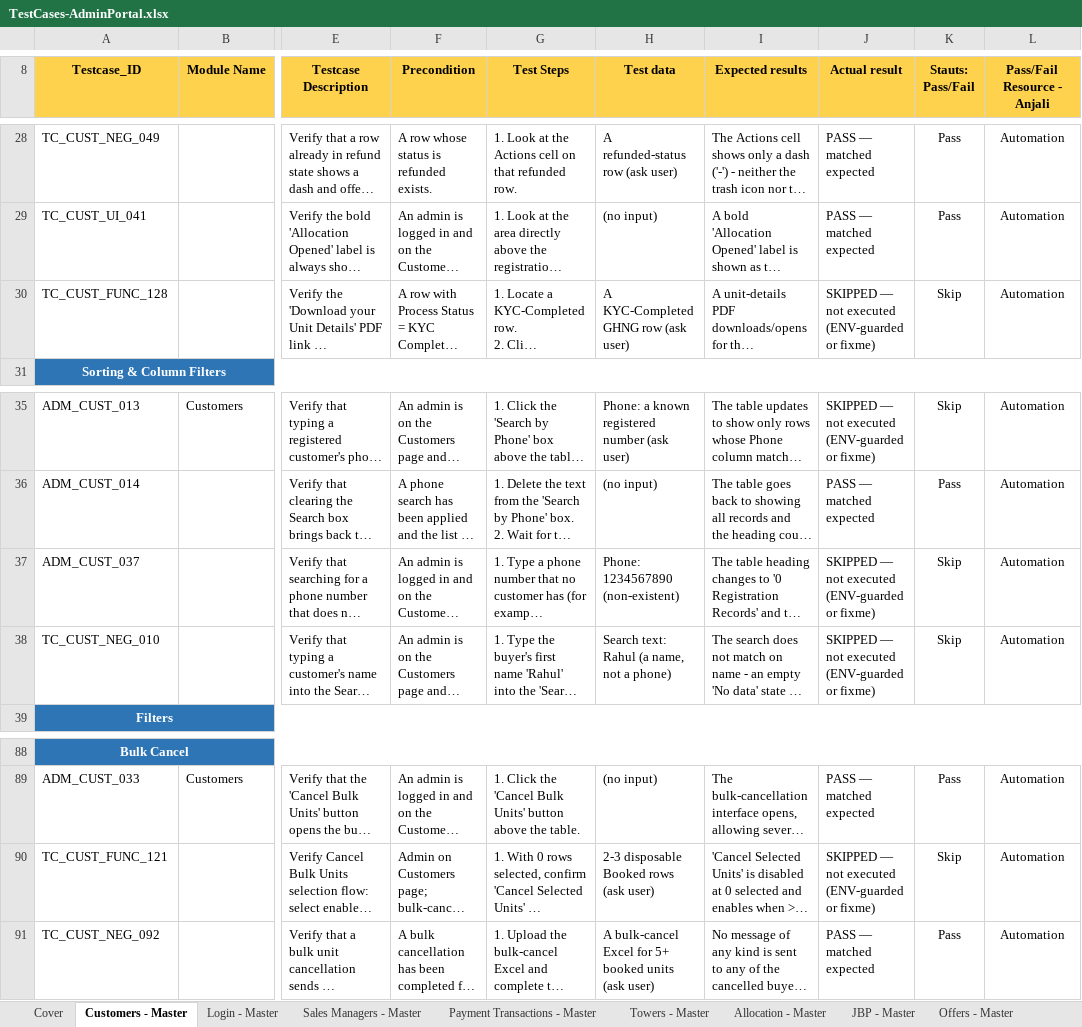
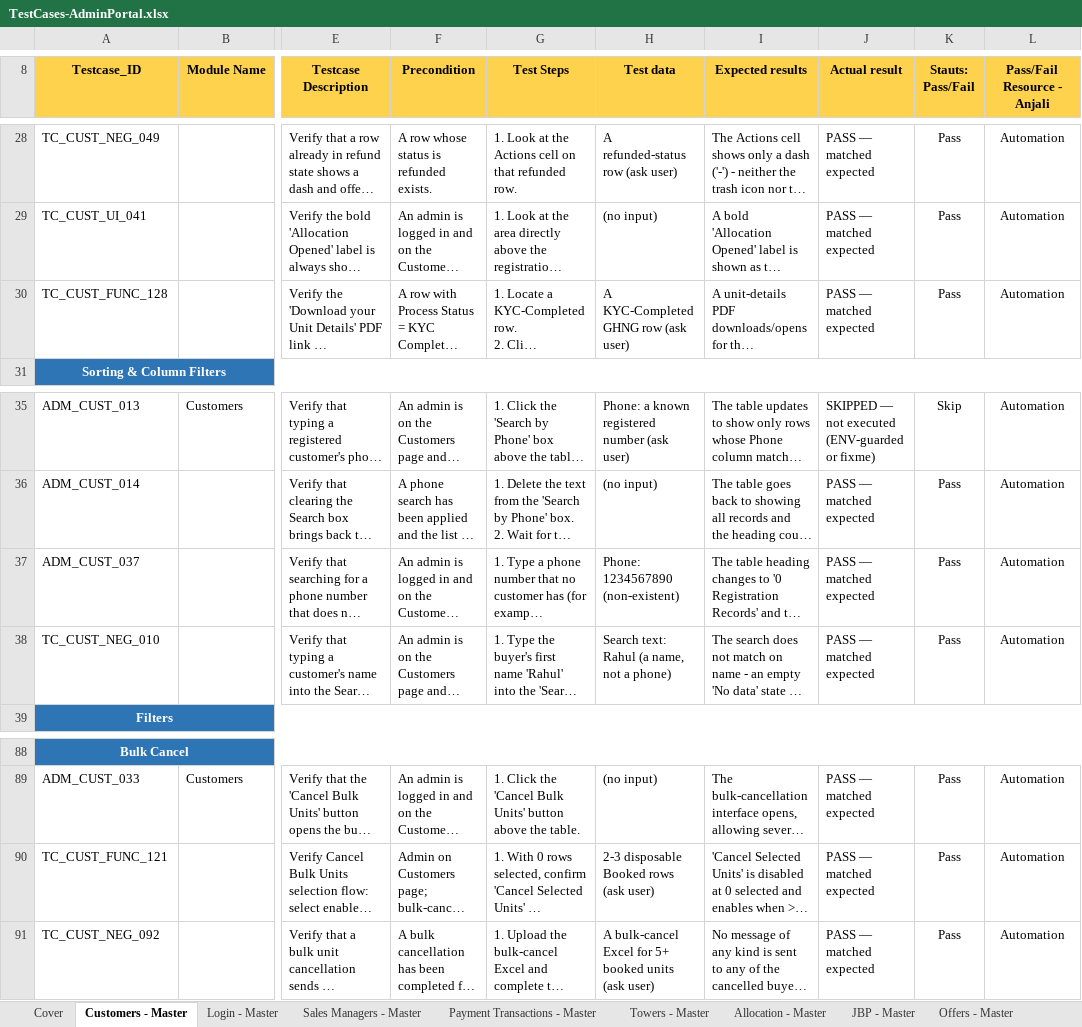
Before and after one commit to Anjalijha2/AI-Automation-hoabl, an Excel workbook: manual-qa-repository/07-execution/TestCases-AdminPortal.xlsx, sheet Customers - Master, drawn as a sheet; only a part is shown, gaps mark what is left out; long unchanged cells end in …; values as stored, in another font and other column widths than the file's, no borders; the diff names each change by its address in the sheet, - before the commit and + after, or states it on an @@ line.

```diff
--- a/manual-qa-repository/07-execution/TestCases-AdminPortal.xlsx (sheet Customers - Master)
+++ b/manual-qa-repository/07-execution/TestCases-AdminPortal.xlsx (sheet Customers - Master)
-J30 (Actual result): SKIPPED — not executed (ENV-guarded or fixme)
+J30 (Actual result): PASS — matched expected
-K30 (Stauts: Pass/Fail): Skip
+K30 (Stauts: Pass/Fail): Pass
-J37:J38 (Actual result): SKIPPED — not executed (ENV-guarded or fixme)
+J37:J38 (Actual result): PASS — matched expected
-K37:K38 (Stauts: Pass/Fail): Skip
+K37:K38 (Stauts: Pass/Fail): Pass
-J90 (Actual result): SKIPPED — not executed (ENV-guarded or fixme)
+J90 (Actual result): PASS — matched expected
-K90 (Stauts: Pass/Fail): Skip
+K90 (Stauts: Pass/Fail): Pass
```
Also changed, not shown: sheet Customers - Exec, 1 other file.
